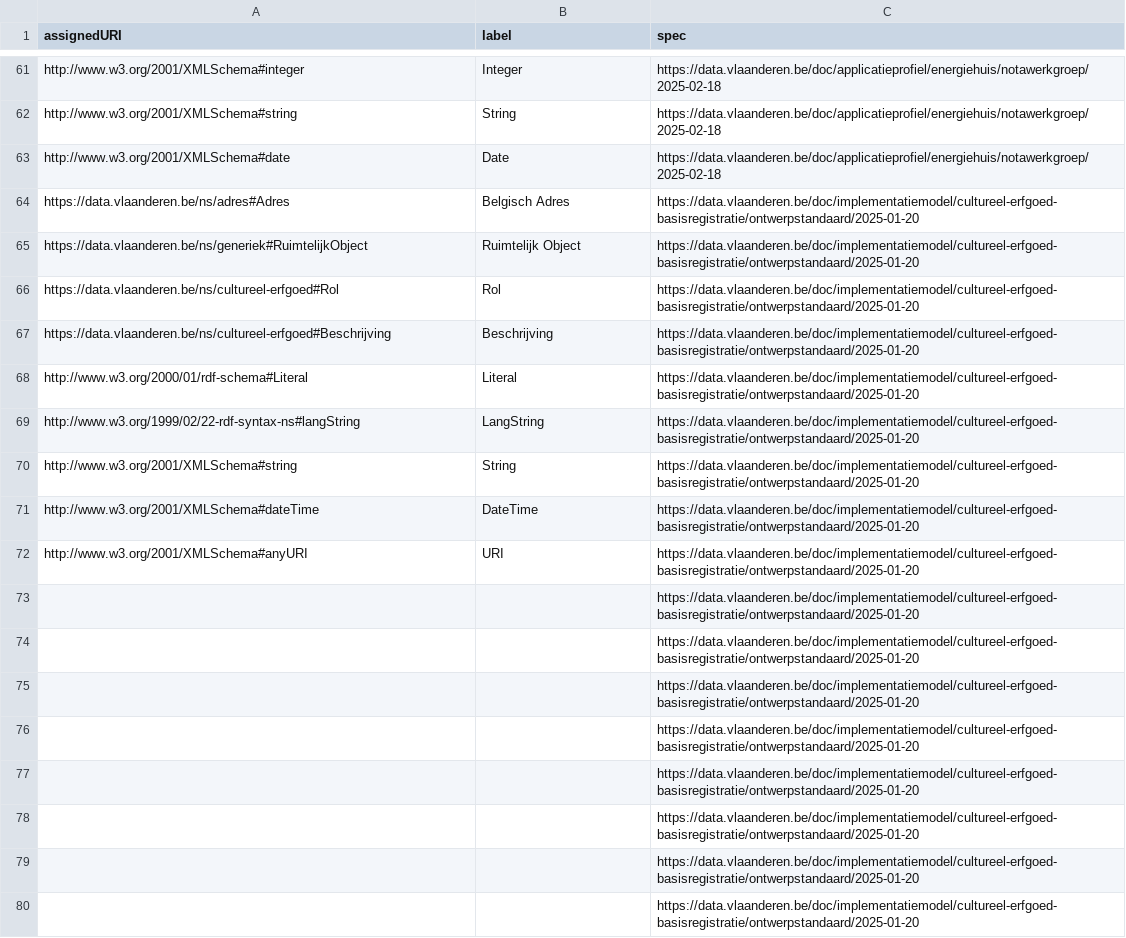
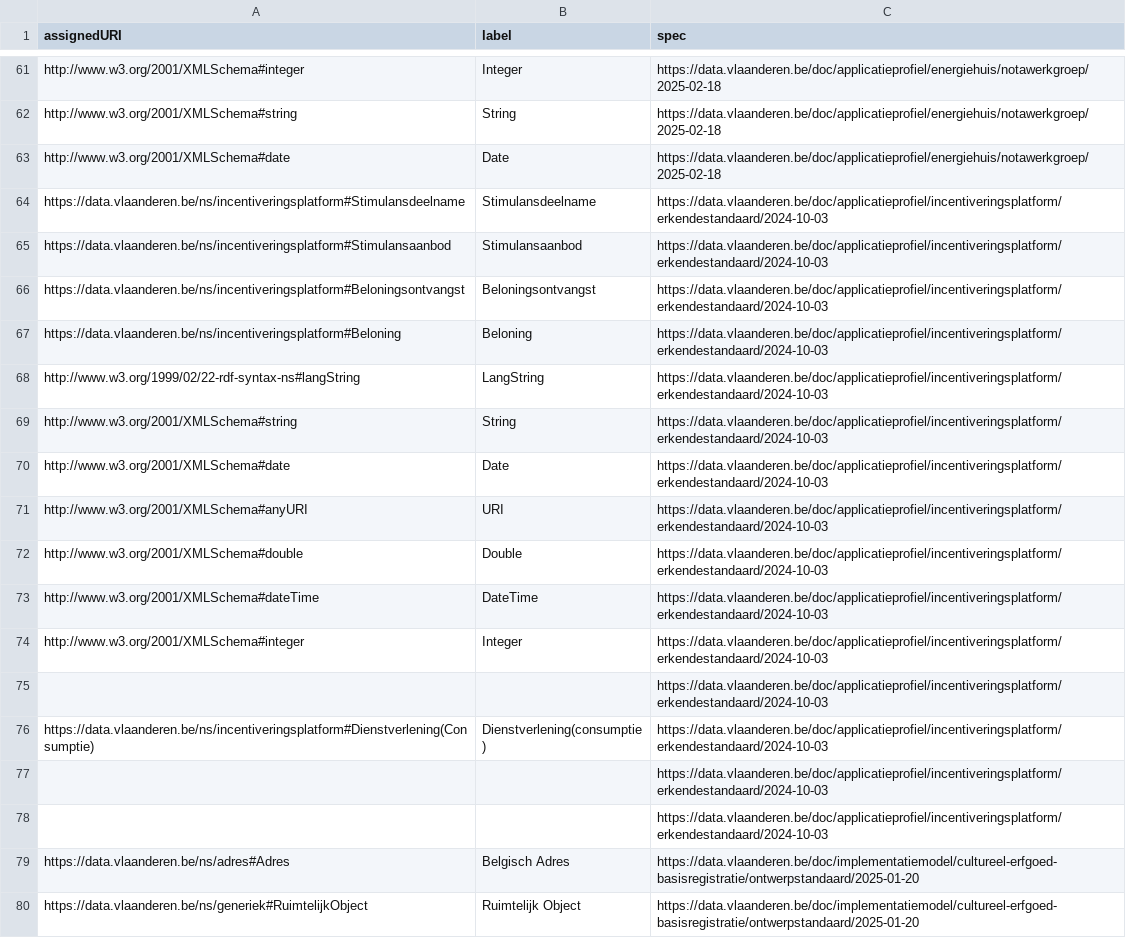
Before and after one commit to Informatievlaanderen/data.vlaanderen.be-statistics, a CSV file: root.classes.ap.csv, drawn as a sheet; only a part is shown, gaps mark what is left out; the shorter side is filled out with more unchanged rows; the diff names each change by its address in the sheet, - before the commit and + after, or states it on an @@ line.

```diff
--- a/root.classes.ap.csv
+++ b/root.classes.ap.csv
+row 64: https://data.vlaanderen.be/ns/incentiveringsplatform#Stimulansdeelname | Stimulansdeelname | https://data.vlaanderen.be/doc/applicatieprofiel/incentiveringsplatform/erkendestandaard/2024-10-03
+row 65: https://data.vlaanderen.be/ns/incentiveringsplatform#Stimulansaanbod | Stimulansaanbod | https://data.vlaanderen.be/doc/applicatieprofiel/incentiveringsplatform/erkendestandaard/2024-10-03
+row 66: https://data.vlaanderen.be/ns/incentiveringsplatform#Beloningsontvangst | Beloningsontvangst | https://data.vlaanderen.be/doc/applicatieprofiel/incentiveringsplatform/erkendestandaard/2024-10-03
+row 67: https://data.vlaanderen.be/ns/incentiveringsplatform#Beloning | Beloning | https://data.vlaanderen.be/doc/applicatieprofiel/incentiveringsplatform/erkendestandaard/2024-10-03
+row 68: http://www.w3.org/1999/02/22-rdf-syntax-ns#langString | LangString | https://data.vlaanderen.be/doc/applicatieprofiel/incentiveringsplatform/erkendestandaard/2024-10-03
+row 69: http://www.w3.org/2001/XMLSchema#string | String | https://data.vlaanderen.be/doc/applicatieprofiel/incentiveringsplatform/erkendestandaard/2024-10-03
+row 70: http://www.w3.org/2001/XMLSchema#date | Date | https://data.vlaanderen.be/doc/applicatieprofiel/incentiveringsplatform/erkendestandaard/2024-10-03
+row 71: http://www.w3.org/2001/XMLSchema#anyURI | URI | https://data.vlaanderen.be/doc/applicatieprofiel/incentiveringsplatform/erkendestandaard/2024-10-03
+row 72: http://www.w3.org/2001/XMLSchema#double | Double | https://data.vlaanderen.be/doc/applicatieprofiel/incentiveringsplatform/erkendestandaard/2024-10-03
+row 73: http://www.w3.org/2001/XMLSchema#dateTime | DateTime | https://data.vlaanderen.be/doc/applicatieprofiel/incentiveringsplatform/erkendestandaard/2024-10-03
+row 74: http://www.w3.org/2001/XMLSchema#integer | Integer | https://data.vlaanderen.be/doc/applicatieprofiel/incentiveringsplatform/erkendestandaard/2024-10-03
+row 75:  |  | https://data.vlaanderen.be/doc/applicatieprofiel/incentiveringsplatform/erkendestandaard/2024-10-03
+row 76: https://data.vlaanderen.be/ns/incentiveringsplatform#Dienstverlening(Consumptie) | Dienstverlening(consumptie) | https://data.vlaanderen.be/doc/applicatieprofiel/incentiveringsplatform/erkendestandaard/2024-10-03
+row 77:  |  | https://data.vlaanderen.be/doc/applicatieprofiel/incentiveringsplatform/erkendestandaard/2024-10-03
+row 78:  |  | https://data.vlaanderen.be/doc/applicatieprofiel/incentiveringsplatform/erkendestandaard/2024-10-03
```
Also changed, not shown: root.classes.voc.csv, root.externalclasses.ap.csv, 43 other files.
